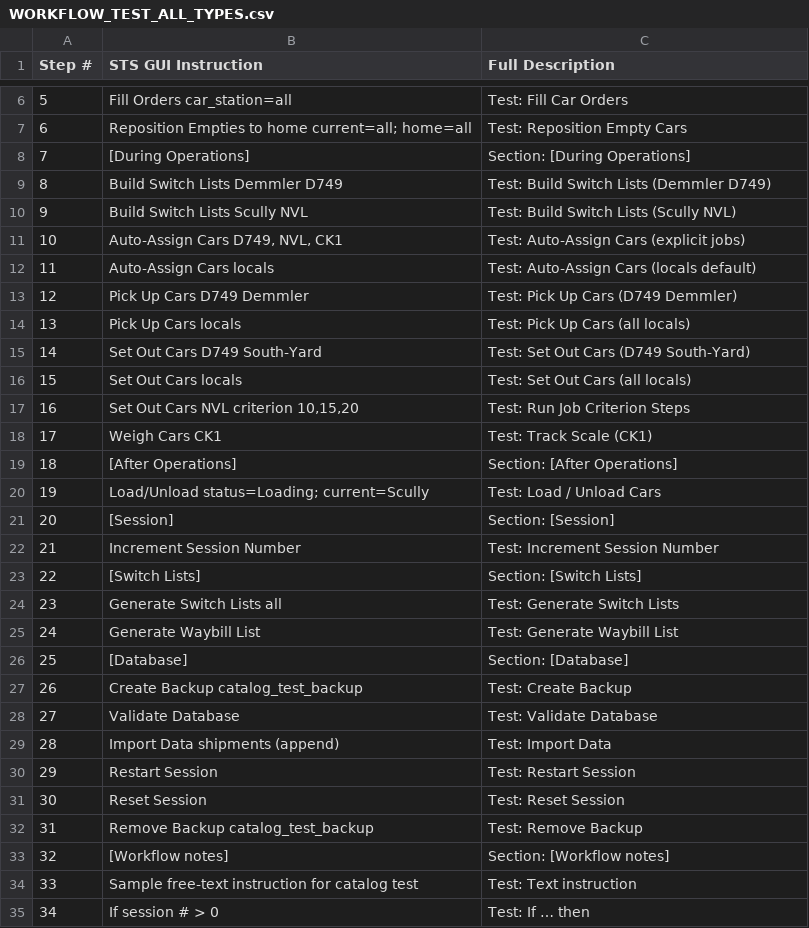
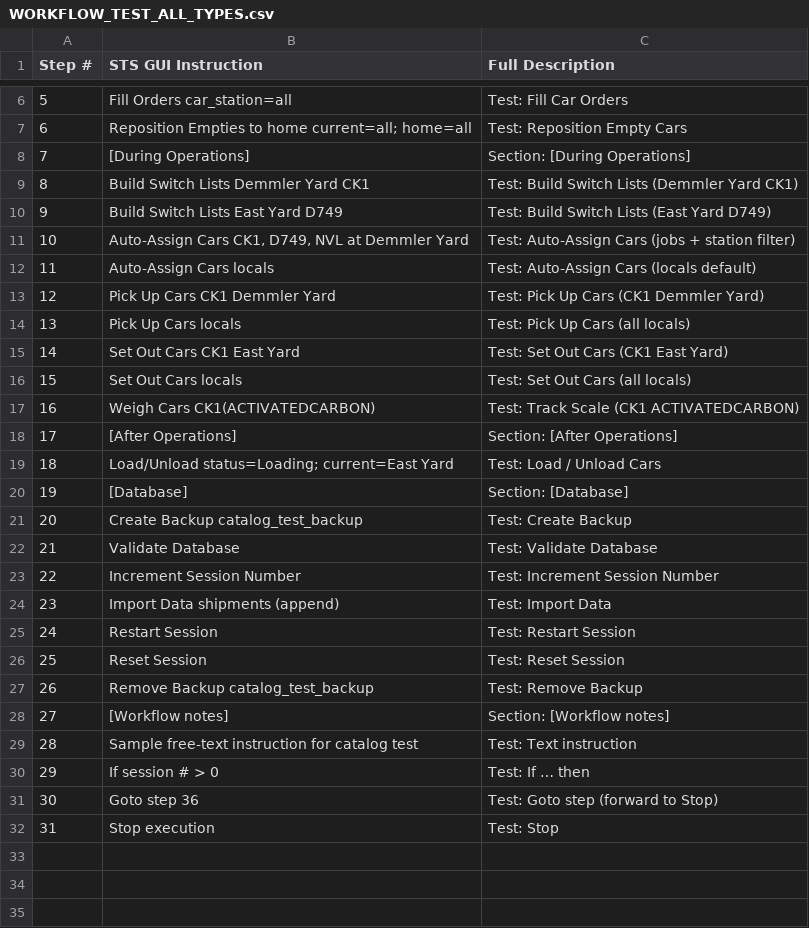
Before and after one commit to lnevo/sts-docker-helpers, a CSV file: docs/WORKFLOW_TEST_ALL_TYPES.csv, drawn as a sheet; only a part is shown, gaps mark what is left out; the shorter side is filled out with more unchanged rows; removed rows and columns are numbered as before the commit, all else as after; the diff names each change by its address in the sheet, - before the commit and + after, or states it on an @@ line.

```diff
--- a/docs/WORKFLOW_TEST_ALL_TYPES.csv
+++ b/docs/WORKFLOW_TEST_ALL_TYPES.csv
-row 9: 8 | Build Switch Lists Demmler D749 | Test: Build Switch Lists (Demmler D749)
-row 10: 9 | Build Switch Lists Scully NVL | Test: Build Switch Lists (Scully NVL)
-row 11: 10 | Auto-Assign Cars D749, NVL, CK1 | Test: Auto-Assign Cars (explicit jobs)
+row 9: 8 | Build Switch Lists Demmler Yard CK1 | Test: Build Switch Lists (Demmler Yard CK1)
+row 10: 9 | Build Switch Lists East Yard D749 | Test: Build Switch Lists (East Yard D749)
+row 11: 10 | Auto-Assign Cars CK1, D749, NVL at Demmler Yard | Test: Auto-Assign Cars (jobs + station filter)
-row 13: 12 | Pick Up Cars D749 Demmler | Test: Pick Up Cars (D749 Demmler)
+row 13: 12 | Pick Up Cars CK1 Demmler Yard | Test: Pick Up Cars (CK1 Demmler Yard)
-row 15: 14 | Set Out Cars D749 South-Yard | Test: Set Out Cars (D749 South-Yard)
+row 15: 14 | Set Out Cars CK1 East Yard | Test: Set Out Cars (CK1 East Yard)
-row 17: 16 | Set Out Cars NVL criterion 10,15,20 | Test: Run Job Criterion Steps
-row 18: 17 | Weigh Cars CK1 | Test: Track Scale (CK1)
+row 17: 16 | Weigh Cars CK1(ACTIVATEDCARBON) | Test: Track Scale (CK1 ACTIVATEDCARBON)
@@ column A (Step #) renumbered from row 18 down @@
-B19 (STS GUI Instruction): Load/Unload status=Loading; current=Scully
+B19 (STS GUI Instruction): Load/Unload status=Loading; current=East Yard
-row 21: 20 | [Session] | Section: [Session]
-row 23: 22 | [Switch Lists] | Section: [Switch Lists]
-row 24: 23 | Generate Switch Lists all | Test: Generate Switch Lists
-row 25: 24 | Generate Waybill List | Test: Generate Waybill List
@@ row 22 moved to row 23: 22 @@
```
Also changed, not shown: 44 other files.
